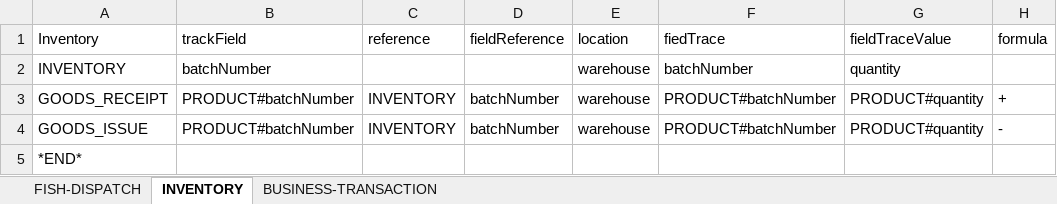
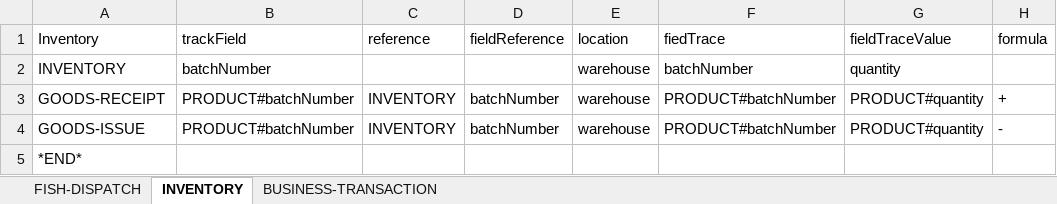
Before and after one commit to leogzl-rust/nemoo-icp-core, an Excel workbook: config/config/track-and-trace.SEA01.xlsx, sheet INVENTORY, drawn as a sheet; values as stored, in another font and other column widths than the file's, no borders; the diff names each change by its address in the sheet, - before the commit and + after, or states it on an @@ line.

Commit message:
From bjo-sea01 fix long- 2023-12-01.014416

```diff
--- a/config/config/track-and-trace.SEA01.xlsx (sheet INVENTORY)
+++ b/config/config/track-and-trace.SEA01.xlsx (sheet INVENTORY)
-A3 (Inventory): GOODS_RECEIPT
+A3 (Inventory): GOODS-RECEIPT
-A4 (Inventory): GOODS_ISSUE
+A4 (Inventory): GOODS-ISSUE
```
Also changed, not shown: sheet BUSINESS-TRANSACTION.
